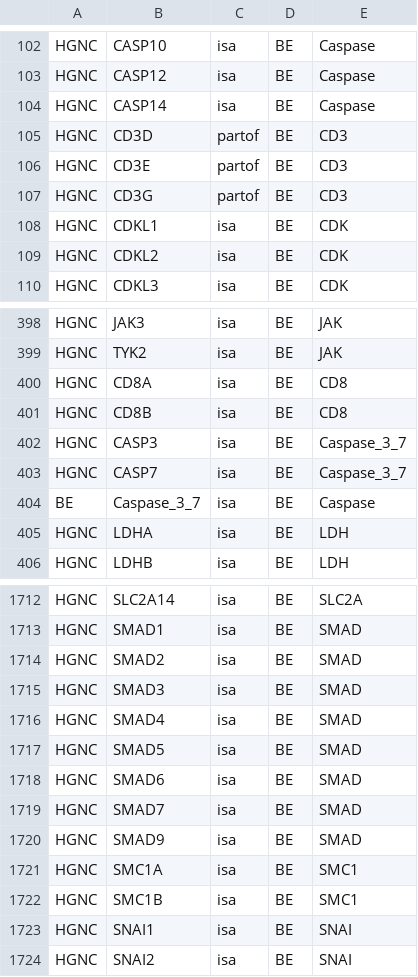
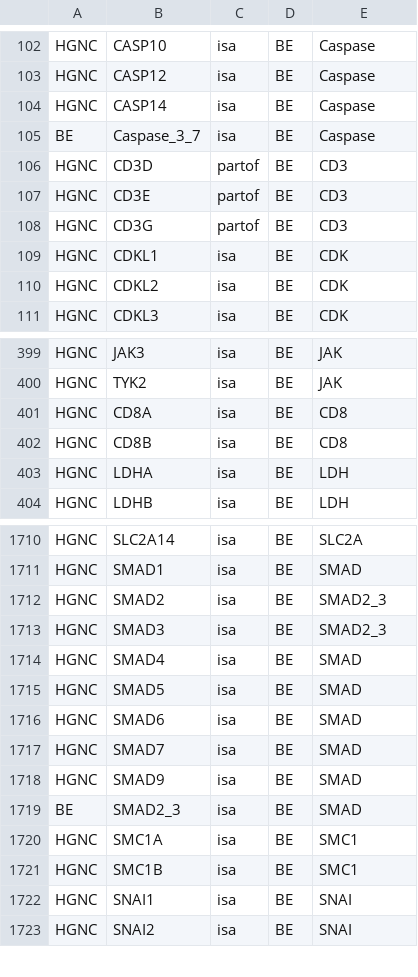
Before and after one commit to johnbachman/famplex, a CSV file: relations.csv, drawn as a sheet; only a part is shown, gaps mark what is left out.

Commit message:
Fix SMAD2_3 and Caspase3_7 relations

```diff
--- a/relations.csv
+++ b/relations.csv
@@ -104,2 +104,3 @@ HGNC,CASP12,isa,BE,Caspase
 HGNC,CASP14,isa,BE,Caspase
+BE,Caspase_3_7,isa,BE,Caspase
 HGNC,CD3D,partof,BE,CD3
@@ -401,5 +402,2 @@ HGNC,CD8A,isa,BE,CD8
 HGNC,CD8B,isa,BE,CD8
-HGNC,CASP3,isa,BE,Caspase_3_7
-HGNC,CASP7,isa,BE,Caspase_3_7
-BE,Caspase_3_7,isa,BE,Caspase
 HGNC,LDHA,isa,BE,LDH
@@ -1713,4 +1711,4 @@ HGNC,SLC2A14,isa,BE,SLC2A
 HGNC,SMAD1,isa,BE,SMAD
-HGNC,SMAD2,isa,BE,SMAD
-HGNC,SMAD3,isa,BE,SMAD
+HGNC,SMAD2,isa,BE,SMAD2_3
+HGNC,SMAD3,isa,BE,SMAD2_3
 HGNC,SMAD4,isa,BE,SMAD
@@ -1720,2 +1718,3 @@ HGNC,SMAD7,isa,BE,SMAD
 HGNC,SMAD9,isa,BE,SMAD
+BE,SMAD2_3,isa,BE,SMAD
 HGNC,SMC1A,isa,BE,SMC1
```
Also changed, not shown: entities.csv, grounding_map.csv.
